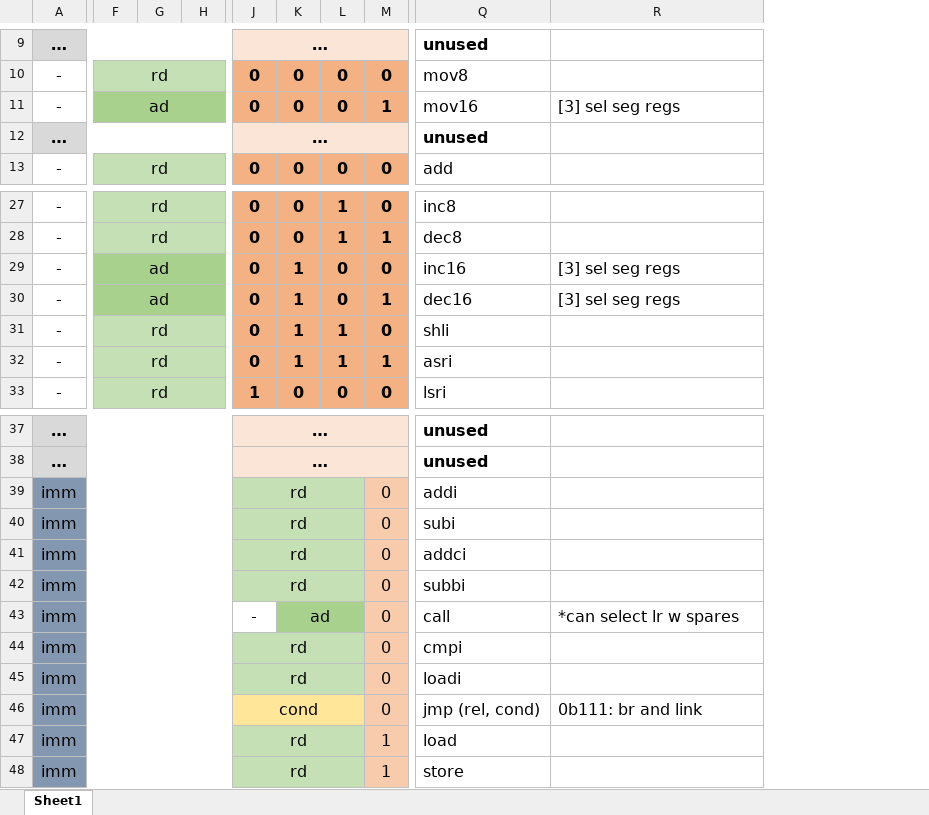
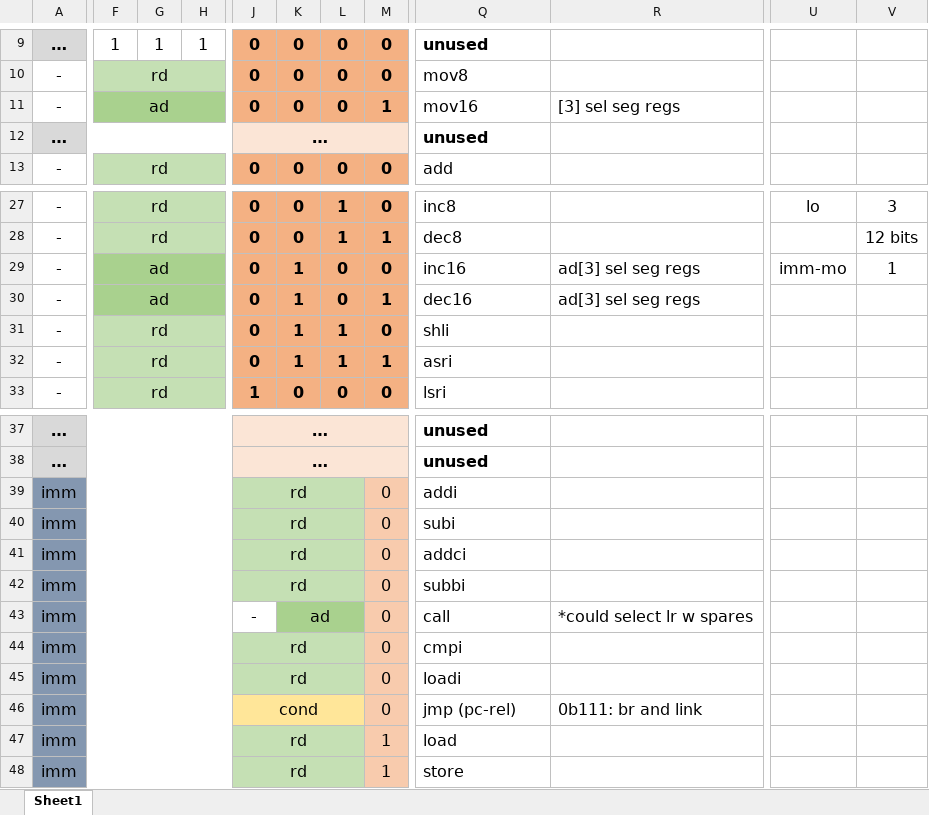
Before and after one commit to bw8-systems/turbo-bw8, an Excel workbook: isa.xlsx, sheet Sheet1, drawn as a sheet; only a part is shown, gaps mark what is left out; values as stored, in another font and other column widths than the file's, no borders; removed rows and columns are numbered as before the commit, all else as after; the diff covers the shown part only; the diff names each change by its address in the sheet, - before the commit and + after, or states it on an @@ line.

```diff
--- a/isa.xlsx (sheet Sheet1)
+++ b/isa.xlsx (sheet Sheet1)
-column G, empty
-column H, empty
+column G, row 9: 1
+column H, row 9: 1
+column U, rows 27-29: lo |  | imm-mo
+column V, rows 27-29: 3 | 12 bits | 1
-A9:H9 merged
+A9:E9 merged
-F9: (empty)
+F9: 1
-F9 fill: #D9D9D9
+F9 fill: none
-J9: …
+J9: 0
-J9:M9 fill: #FBE5D6
+J9:M9 fill: #F4B183
-J9:M9 merged
-K9: (empty)
+K9: 0
-L9: (empty)
+L9: 0
-M9: (empty)
+M9: 0
-R29:R30: [3] sel seg regs
+R29:R30: ad[3] sel seg regs
-R43: *can select lr w spares
+R43: *could select lr w spares
-Q46: jmp (rel, cond)
+Q46: jmp (pc-rel)
```
Also changed, not shown: 2 added columns, 16 edited cells, cell formats and merged cells elsewhere in this sheet, 11 other files.
